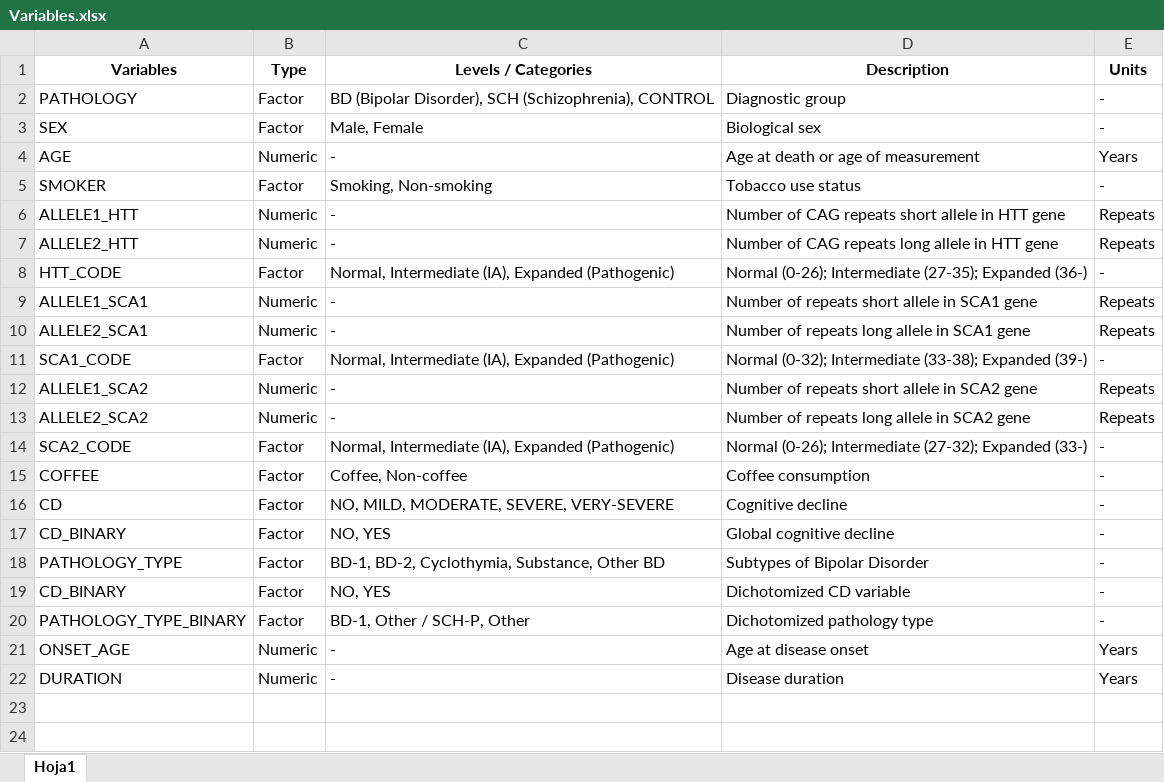
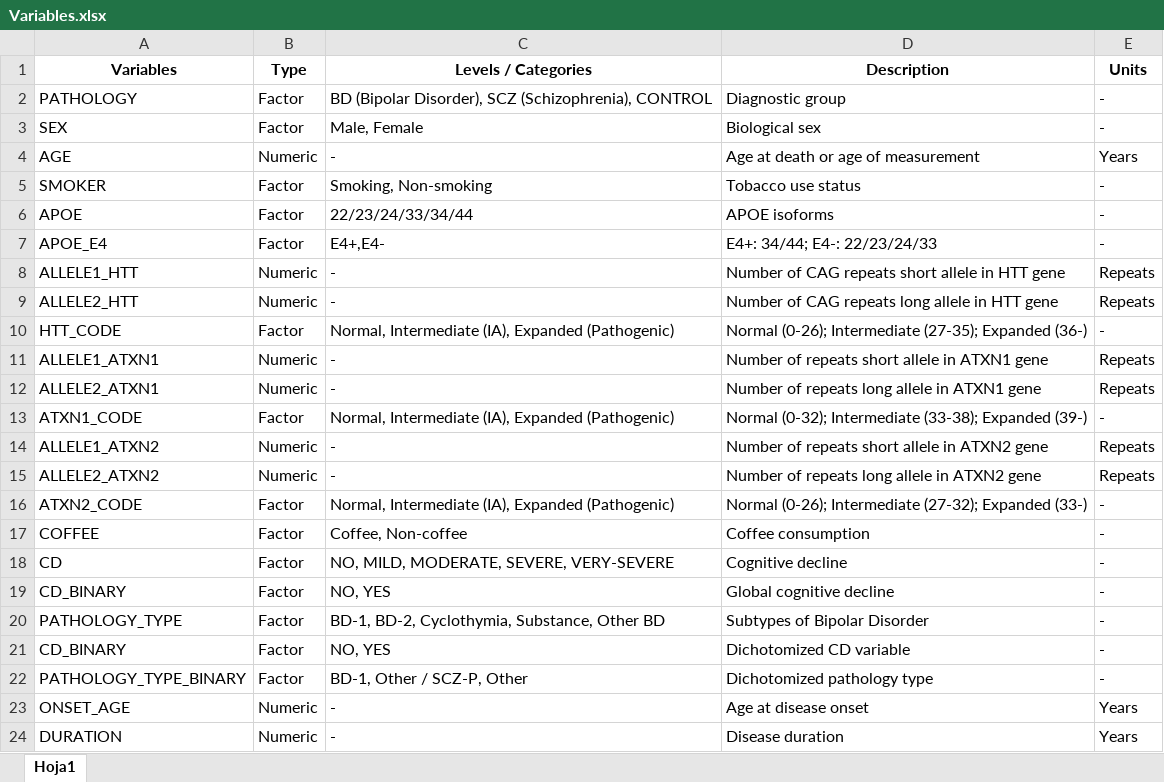
Before and after one commit to sergio30po/Mental-disorders-STRs, an Excel workbook: data/Variables.xlsx, sheet Hoja1, drawn as a sheet; values as stored, in another font and other column widths than the file's, no borders; addresses are those after the commit; the diff names each change by its address in the sheet, - before the commit and + after, or states it on an @@ line.

```diff
--- a/data/Variables.xlsx (sheet Hoja1)
+++ b/data/Variables.xlsx (sheet Hoja1)
-C2 (Levels / Categories): …(Bipolar Disorder), SCH (Schizophrenia), CONTROL
+C2 (Levels / Categories): …(Bipolar Disorder), SCZ (Schizophrenia), CONTROL
+row 6: APOE | Factor | 22/23/24/33/34/44 | APOE isoforms | -
+row 7: APOE_E4 | Factor | E4+,E4- | E4+: 34/44; E4-: 22/23/24/33 | -
-A11 (Variables): ALLELE1_SCA1
+A11 (Variables): ALLELE1_ATXN1
-D11 (Description): Number of repeats short allele in SCA1 gene
+D11 (Description): Number of repeats short allele in ATXN1 gene
-A12 (Variables): ALLELE2_SCA1
+A12 (Variables): ALLELE2_ATXN1
-D12 (Description): Number of repeats long allele in SCA1 gene
+D12 (Description): Number of repeats long allele in ATXN1 gene
-A13 (Variables): SCA1_CODE
+A13 (Variables): ATXN1_CODE
-A14 (Variables): ALLELE1_SCA2
+A14 (Variables): ALLELE1_ATXN2
-D14 (Description): Number of repeats short allele in SCA2 gene
+D14 (Description): Number of repeats short allele in ATXN2 gene
-A15 (Variables): ALLELE2_SCA2
+A15 (Variables): ALLELE2_ATXN2
-D15 (Description): Number of repeats long allele in SCA2 gene
+D15 (Description): Number of repeats long allele in ATXN2 gene
-A16 (Variables): SCA2_CODE
+A16 (Variables): ATXN2_CODE
-C22 (Levels / Categories): BD-1, Other / SCH-P, Other
+C22 (Levels / Categories): BD-1, Other / SCZ-P, Other
```
Also changed, not shown: data/Controls.xlsx, data/Mental_disorders.xlsx, 26 other files.
